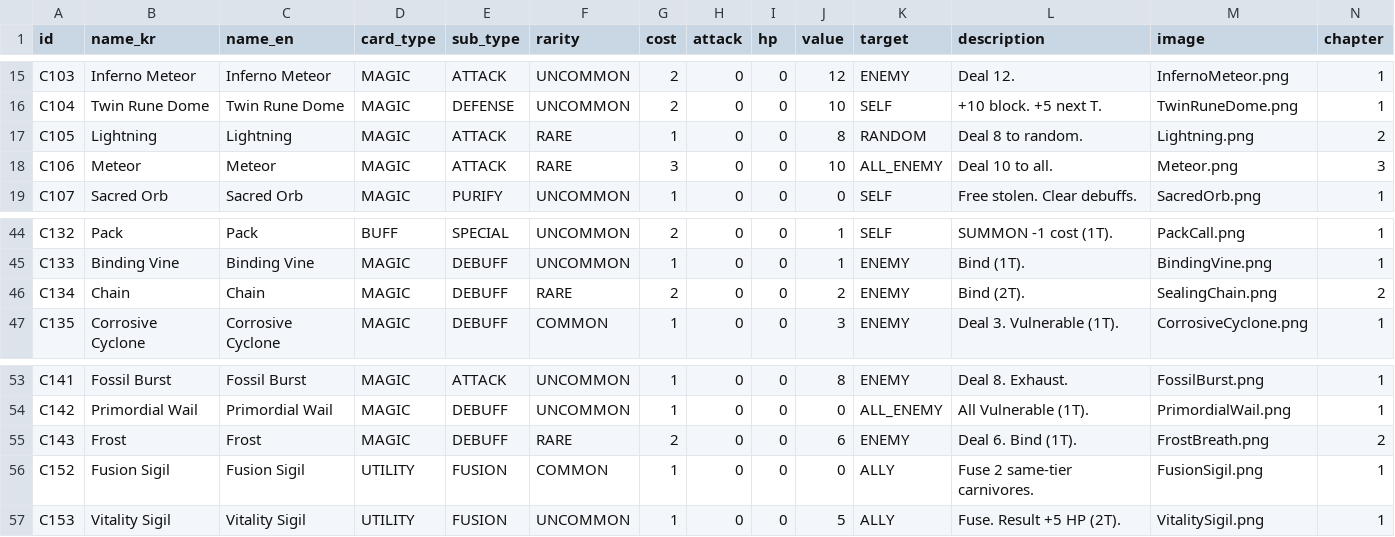
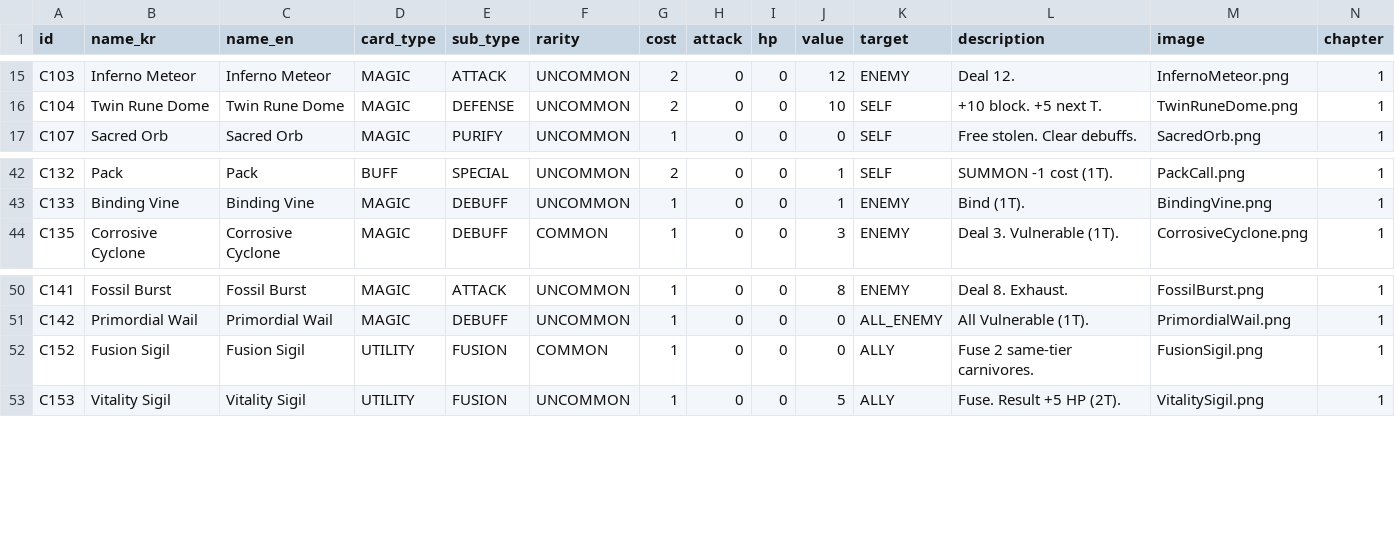
Before and after one commit to KMTsw22/DianoCard, a CSV file: DianoCard/Assets/Resources/Tables/card.csv, drawn as a sheet; only a part is shown, gaps mark what is left out; rows hold the shown columns only; the diff names each change by its address in the sheet, - before the commit and + after, or states it on an @@ line.

```diff
--- a/DianoCard/Assets/Resources/Tables/card.csv
+++ b/DianoCard/Assets/Resources/Tables/card.csv
-row 17: C105 | Lightning | Lightning | MAGIC | ATTACK | RARE | 1 | 0 | 0 | 8 | RANDOM | Deal 8 to random. | Lightning.png | 2
-row 18: C106 | Meteor | Meteor | MAGIC | ATTACK | RARE | 3 | 0 | 0 | 10 | ALL_ENEMY | Deal 10 to all. | Meteor.png | 3
-row 46: C134 | Chain | Chain | MAGIC | DEBUFF | RARE | 2 | 0 | 0 | 2 | ENEMY | Bind (2T). | SealingChain.png | 2
-row 55: C143 | Frost | Frost | MAGIC | DEBUFF | RARE | 2 | 0 | 0 | 6 | ENEMY | Deal 6. Bind (1T). | FrostBreath.png | 2
```
Also changed, not shown: 58 other files.
